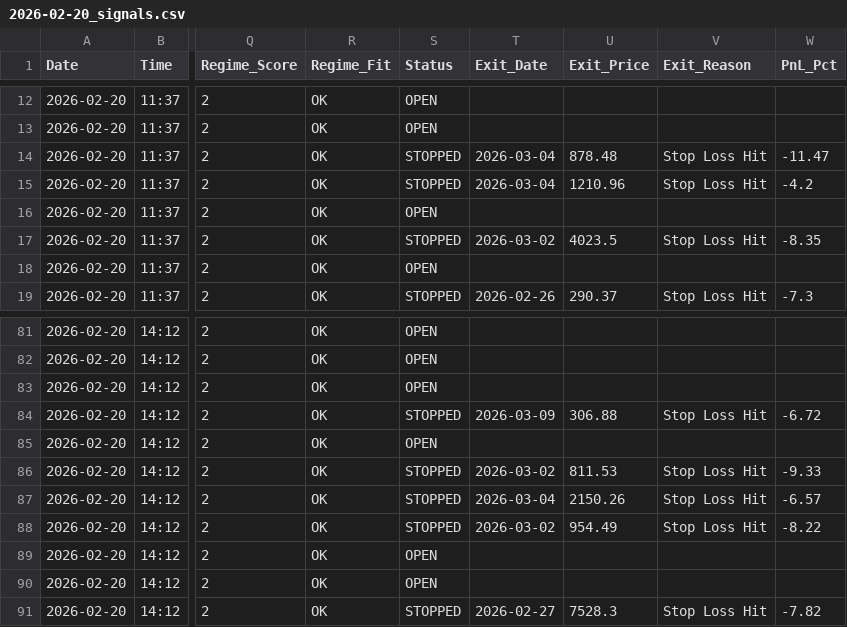
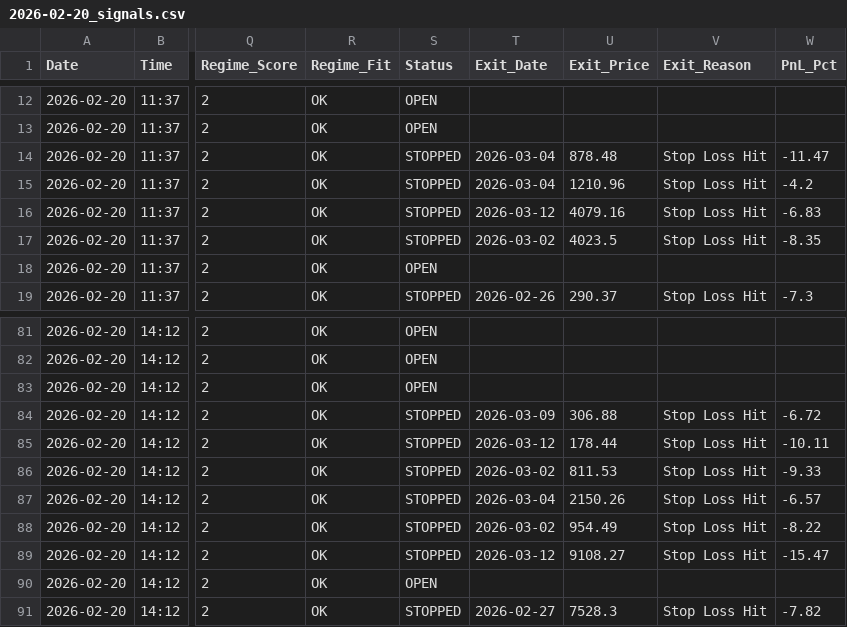
Before and after one commit to rishabhinai-netizen/nse202scanner, a CSV file: signals/2026-02-20_signals.csv, drawn as a sheet; only a part is shown, gaps mark what is left out; the diff names each change by its address in the sheet, - before the commit and + after, or states it on an @@ line.

```diff
--- a/signals/2026-02-20_signals.csv
+++ b/signals/2026-02-20_signals.csv
-S16 (Status): OPEN
+S16 (Status): STOPPED
-T16 (Exit_Date): (empty)
+T16 (Exit_Date): 2026-03-12
-U16 (Exit_Price): (empty)
+U16 (Exit_Price): 4079.16
-V16 (Exit_Reason): (empty)
+V16 (Exit_Reason): Stop Loss Hit
-W16 (PnL_Pct): (empty)
+W16 (PnL_Pct): -6.83
-S85 (Status): OPEN
+S85 (Status): STOPPED
-T85 (Exit_Date): (empty)
+T85 (Exit_Date): 2026-03-12
-U85 (Exit_Price): (empty)
+U85 (Exit_Price): 178.44
-V85 (Exit_Reason): (empty)
+V85 (Exit_Reason): Stop Loss Hit
-W85 (PnL_Pct): (empty)
+W85 (PnL_Pct): -10.11
-S89 (Status): OPEN
+S89 (Status): STOPPED
-T89 (Exit_Date): (empty)
+T89 (Exit_Date): 2026-03-12
-U89 (Exit_Price): (empty)
+U89 (Exit_Price): 9108.27
-V89 (Exit_Reason): (empty)
+V89 (Exit_Reason): Stop Loss Hit
-W89 (PnL_Pct): (empty)
+W89 (PnL_Pct): -15.47
```
Also changed, not shown: signals/2026-02-25_signals.csv, signals/2026-02-26_signals.csv, 19 other files.
